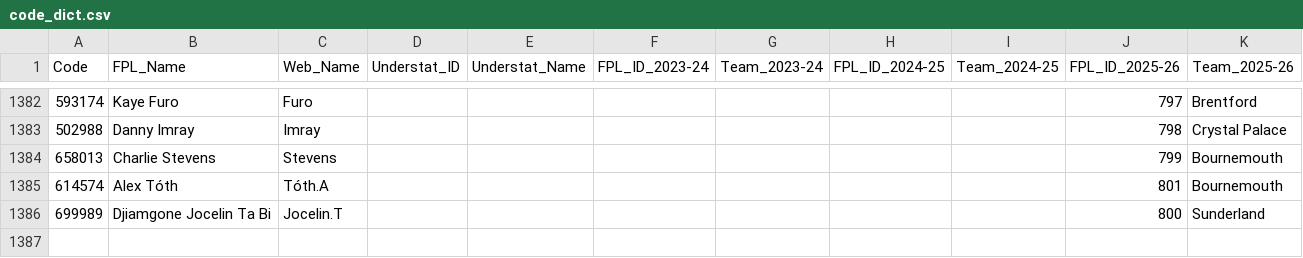
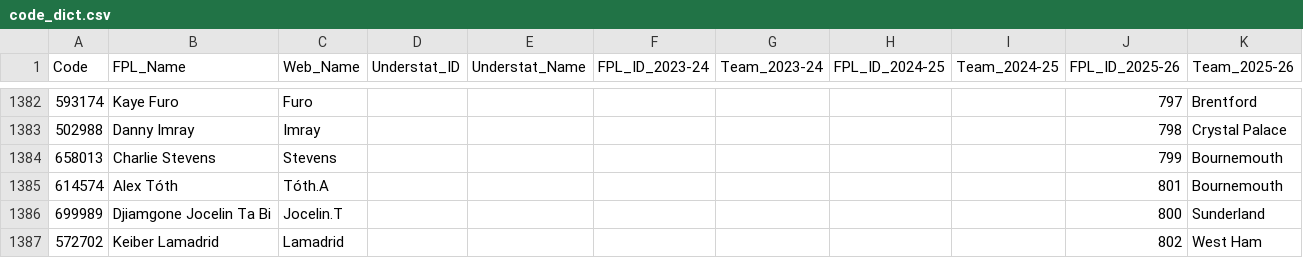
Before and after one commit to Jashior/fpl_code_understat_dict, a CSV file: code_dict.csv, drawn as a sheet; only a part is shown, gaps mark what is left out; the diff names each change by its address in the sheet, - before the commit and + after, or states it on an @@ line.

Commit message:
update dict

```diff
--- a/code_dict.csv
+++ b/code_dict.csv
+row 1387: 572702 | Keiber Lamadrid | Lamadrid |  |  |  |  |  |  | 802 | West Ham
```
